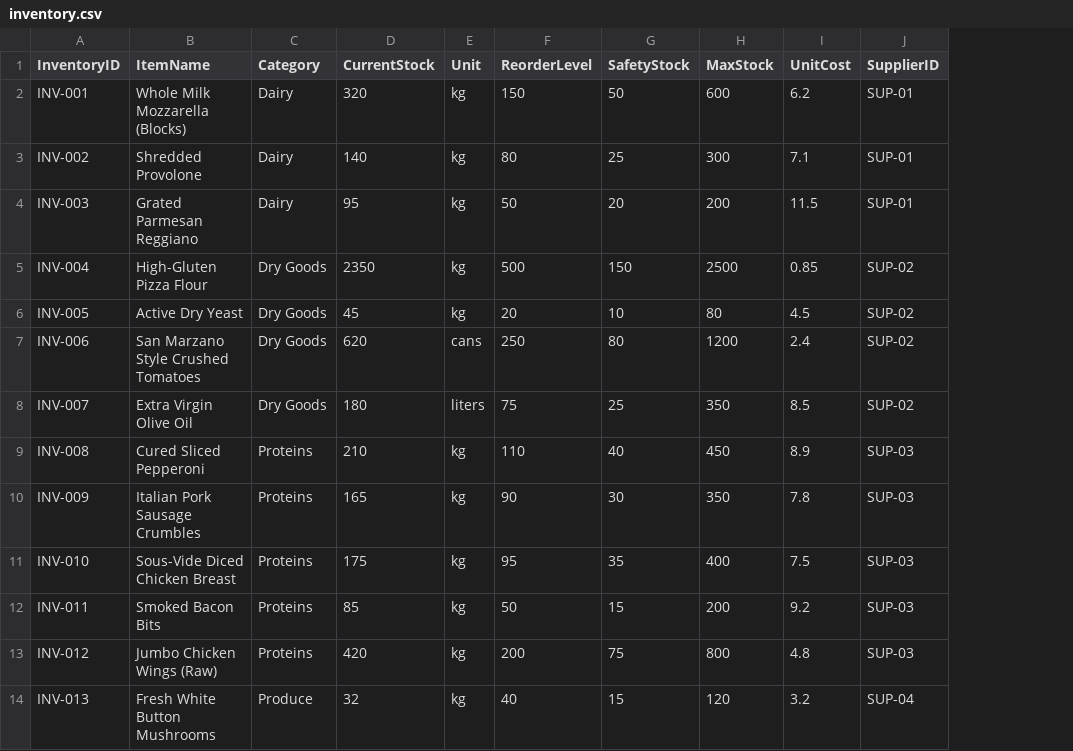
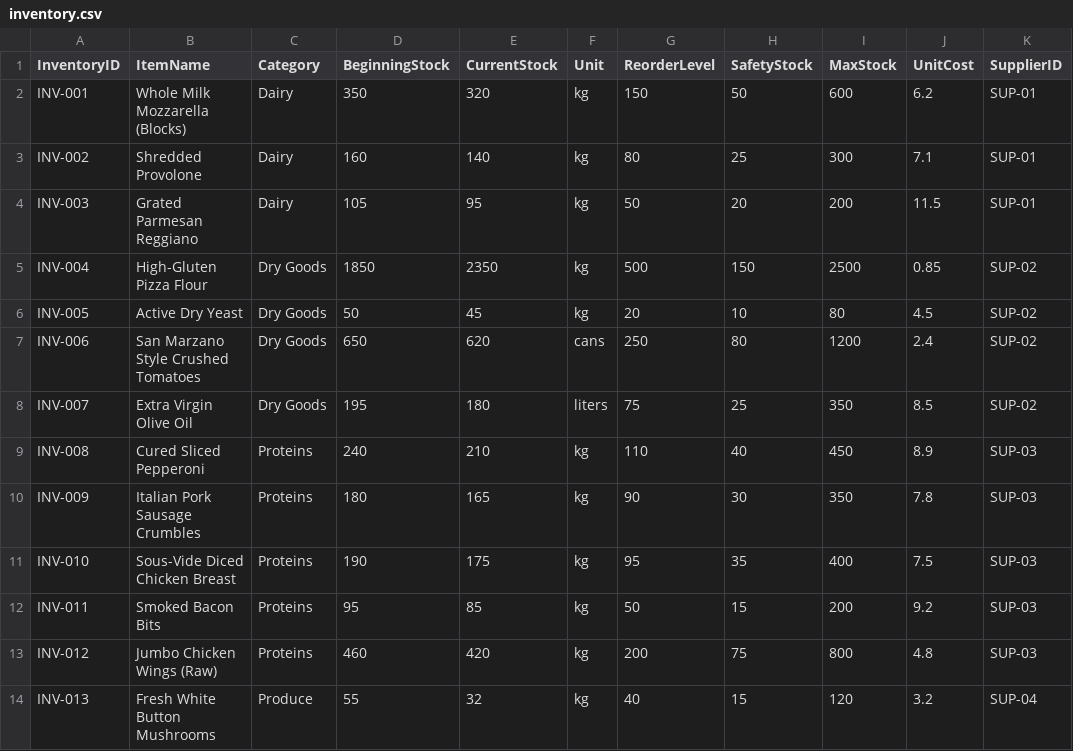
Before and after one commit to NimaiGaba/qsr-sales-inventory-optimization, a CSV file: data/raw/inventory.csv, drawn as a sheet; only a part is shown; the diff names each change by its address in the sheet, - before the commit and + after, or states it on an @@ line.

Commit message:
Refine QSR Analytics: Add recipe BOM consumption, standard inventory turnover, dynamic ROP, synthetic disclosures, and expanded tests

```diff
--- a/data/raw/inventory.csv
+++ b/data/raw/inventory.csv
+column D (BeginningStock), rows 2-14: 350 | 160 | 105 | 1850 | 50 | 650 | 195 | 240 | 180 | 190 | 95 | 460 | 55
```
Also changed, not shown: dashboard/exports/DimInventory.csv, data/processed/inventory_cleaned.csv, 15 other files.
